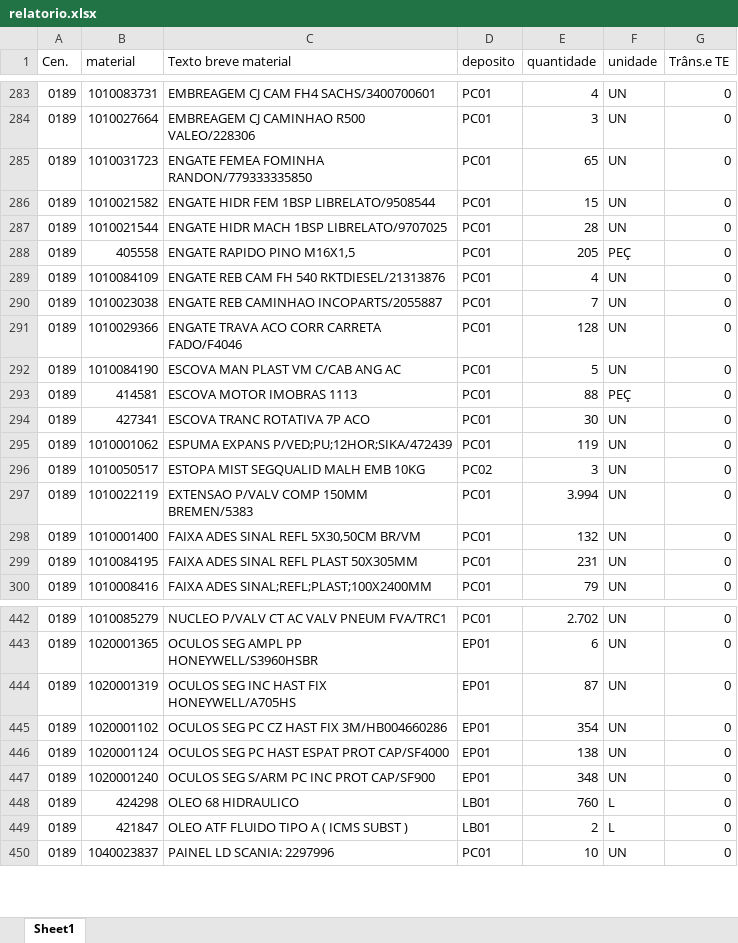
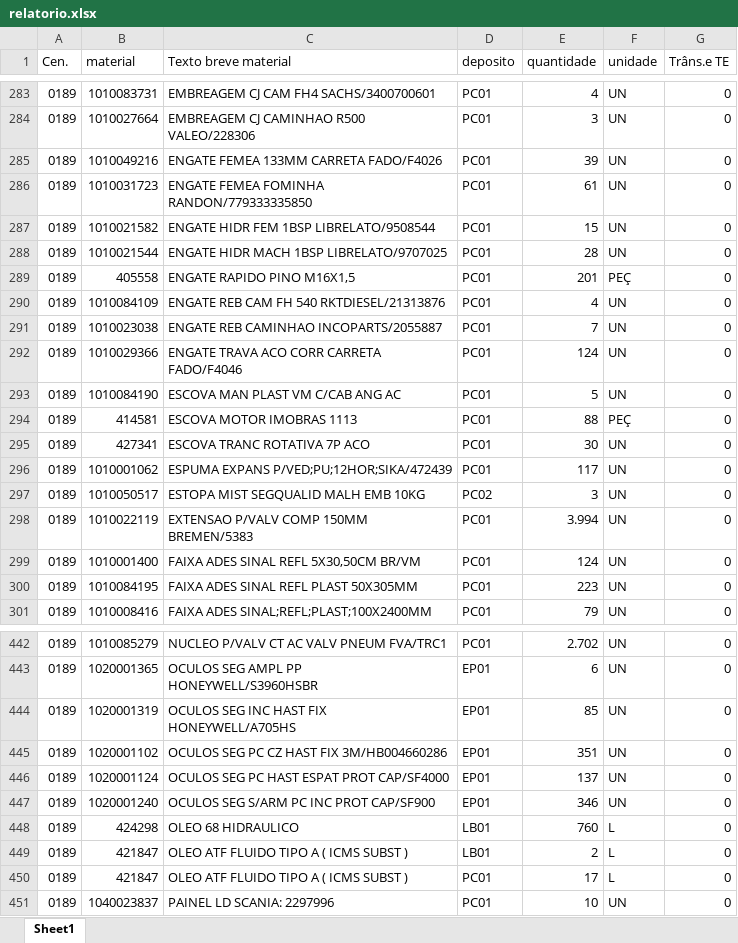
Before and after one commit to hiagogabrielga/catalogoPecasPCM, an Excel workbook: dados-catalago-pcm-interno/relatorio.xlsx, sheet Sheet1, drawn as a sheet; only a part is shown, gaps mark what is left out; values as stored, in another font and other column widths than the file's, no cell formats; addresses are those after the commit; the diff covers the shown part only; the diff names each change by its address in the sheet, - before the commit and + after, or states it on an @@ line.

```diff
--- a/dados-catalago-pcm-interno/relatorio.xlsx (sheet Sheet1)
+++ b/dados-catalago-pcm-interno/relatorio.xlsx (sheet Sheet1)
+row 285: 0189 | 1010049216 | ENGATE FEMEA 133MM CARRETA FADO/F4026 | PC01 | 39 | UN | 0
-E286 (quantidade): 65
+E286 (quantidade): 61
-E289 (quantidade): 205
+E289 (quantidade): 201
-E292 (quantidade): 128
+E292 (quantidade): 124
-E296 (quantidade): 119
+E296 (quantidade): 117
-E299 (quantidade): 132
+E299 (quantidade): 124
-E300 (quantidade): 231
+E300 (quantidade): 223
-E444 (quantidade): 87
+E444 (quantidade): 85
-E445 (quantidade): 354
+E445 (quantidade): 351
-E446 (quantidade): 138
+E446 (quantidade): 137
-E447 (quantidade): 348
+E447 (quantidade): 346
+row 450: 0189 | 421847 | OLEO ATF FLUIDO TIPO A ( ICMS SUBST ) | PC01 | 17 | L | 0
```
Also changed, not shown: 2 added rows, 4 removed rows and 163 edited cells elsewhere in this sheet, cell formats, dados-catalago-pcm-interno/nomes_usuais.xlsx, 1 other file.
